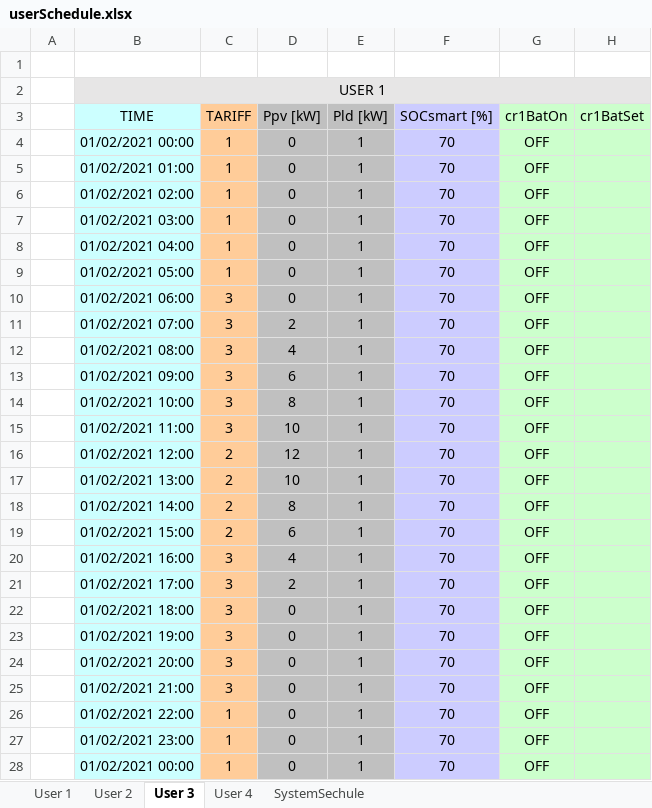
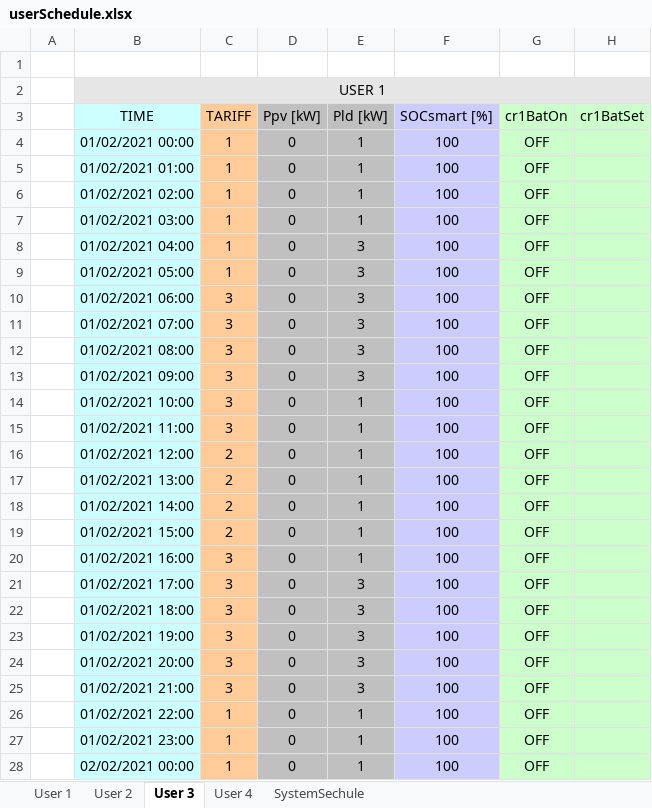
Before and after one commit to mindolink/EthStevec12, an Excel workbook: ImportData/userSchedule.xlsx, sheet User 3, drawn as a sheet; only a part is shown; values as stored, in another font and other column widths than the file's, no borders; the diff covers the shown part only; the diff names each change by its address in the sheet, - before the commit and + after, or states it on an @@ line.

```diff
--- a/ImportData/userSchedule.xlsx (sheet User 3)
+++ b/ImportData/userSchedule.xlsx (sheet User 3)
-F4:F28 (SOCsmart [%]): 70
+F4:F28 (SOCsmart [%]): 100
-E8:E13 (Pld [kW]): 1
+E8:E13 (Pld [kW]): 3
-D11 (Ppv [kW]): 2
+D11 (Ppv [kW]): 0
-D12 (Ppv [kW]): 4
+D12 (Ppv [kW]): 0
-D13 (Ppv [kW]): 6
+D13 (Ppv [kW]): 0
-D14 (Ppv [kW]): 8
+D14 (Ppv [kW]): 0
-D15 (Ppv [kW]): 10
+D15 (Ppv [kW]): 0
-D16 (Ppv [kW]): 12
+D16 (Ppv [kW]): 0
-D17 (Ppv [kW]): 10
+D17 (Ppv [kW]): 0
-D18 (Ppv [kW]): 8
+D18 (Ppv [kW]): 0
-D19 (Ppv [kW]): 6
+D19 (Ppv [kW]): 0
-D20 (Ppv [kW]): 4
+D20 (Ppv [kW]): 0
-D21 (Ppv [kW]): 2
+D21 (Ppv [kW]): 0
-E21:E25 (Pld [kW]): 1
+E21:E25 (Pld [kW]): 3
-B28 (TIME): 01/02/2021 00:00
+B28 (TIME): 02/02/2021 00:00
```
Also changed, not shown: 138 edited cells elsewhere in this sheet, sheet User 2, sheet User 1, charts or pictures, ImportData/userInfo.xlsx, 8 other files.
